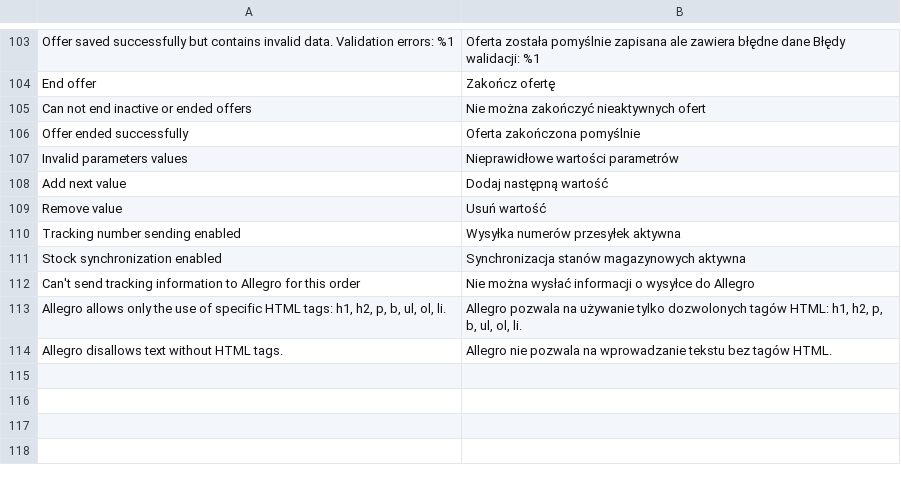
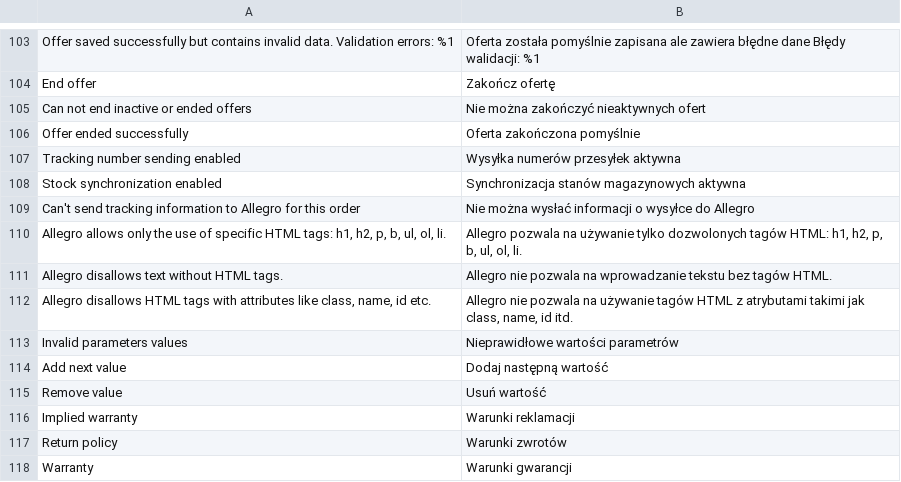
Before and after one commit to macopedia/magento2-allegro, a CSV file: i18n/pl_PL.csv, drawn as a sheet; only a part is shown, gaps mark what is left out.

Commit message:
Allow to publish offer for Allegro company account
-Add handling for warranty, return policy and reclamation

```diff
--- a/i18n/pl_PL.csv
+++ b/i18n/pl_PL.csv
@@ -106,5 +106,2 @@
 "Offer ended successfully","Oferta zakończona pomyślnie"
-"Invalid parameters values","Nieprawidłowe wartości parametrów"
-"Add next value","Dodaj następną wartość"
-"Remove value","Usuń wartość"
 "Tracking number sending enabled","Wysyłka numerów przesyłek aktywna"
@@ -114 +111,8 @@
 "Allegro disallows text without HTML tags.","Allegro nie pozwala na wprowadzanie tekstu bez tagów HTML."
+"Allegro disallows HTML tags with attributes like class, name, id etc.","Allegro nie pozwala na używanie tagów HTML z atrybutami takimi jak class, name, id itd."
+"Invalid parameters values","Nieprawidłowe wartości parametrów"
+"Add next value","Dodaj następną wartość"
+"Remove value","Usuń wartość"
+"Implied warranty","Warunki reklamacji"
+"Return policy","Warunki zwrotów"
+"Warranty","Warunki gwarancji"
```
Also changed, not shown: 29 other files.
